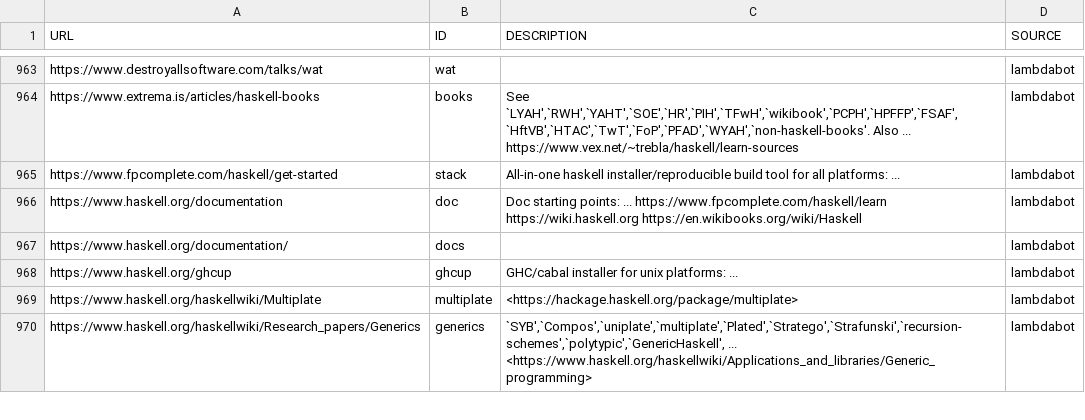
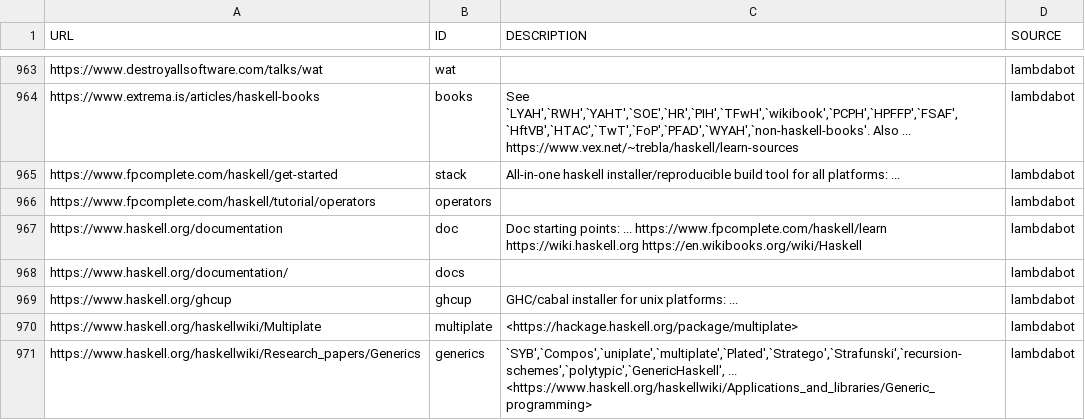
Before and after one commit to simonmichael/haskell-links-data, a TSV file: lambdabot.tsv, drawn as a sheet; only a part is shown, gaps mark what is left out; the diff names each change by its address in the sheet, - before the commit and + after, or states it on an @@ line.

Commit message:
update lambdabot

```diff
--- a/lambdabot.tsv
+++ b/lambdabot.tsv
+row 966: https://www.fpcomplete.com/haskell/tutorial/operators | operators |  | lambdabot
```
